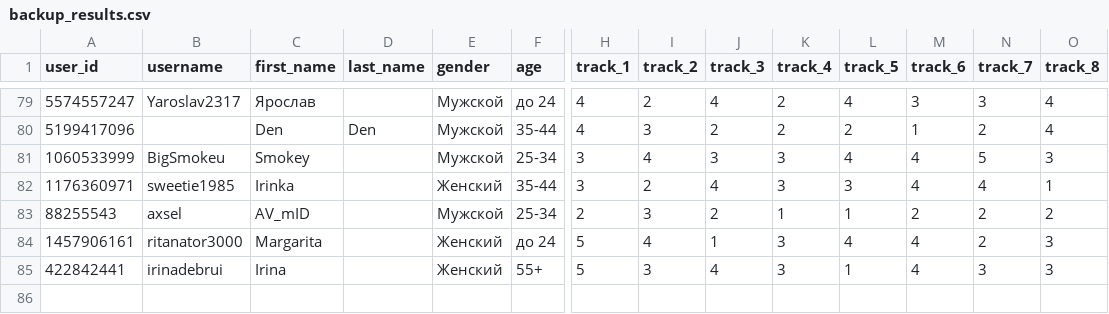
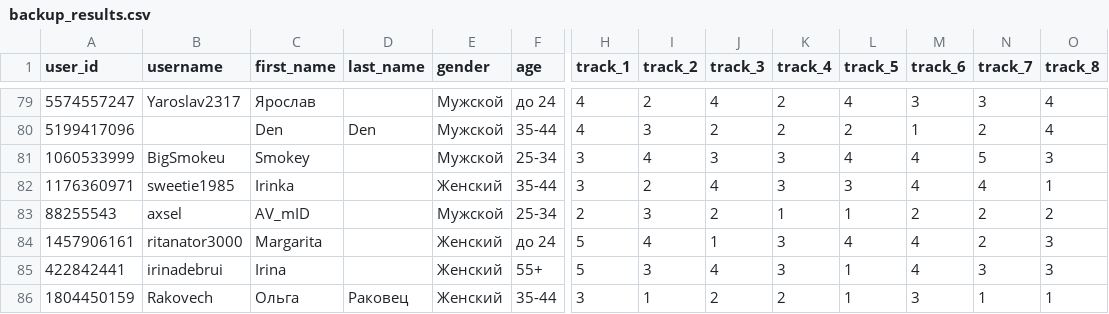
Before and after one commit to muzredmaksimov-dot/testmuzicbot_results, a CSV file: backup_results.csv, drawn as a sheet; only a part is shown, gaps mark what is left out; rows hold the shown columns only; the diff names each change by its address in the sheet, - before the commit and + after, or states it on an @@ line.

Commit message:
Buffer flush to GitHub

```diff
--- a/backup_results.csv
+++ b/backup_results.csv
+row 86: 1804450159 | Rakovech | Ольга | Раковец | Женский | 35-44 | 3 | 1 | 2 | 2 | 1 | 3 | 1 | 1
```
